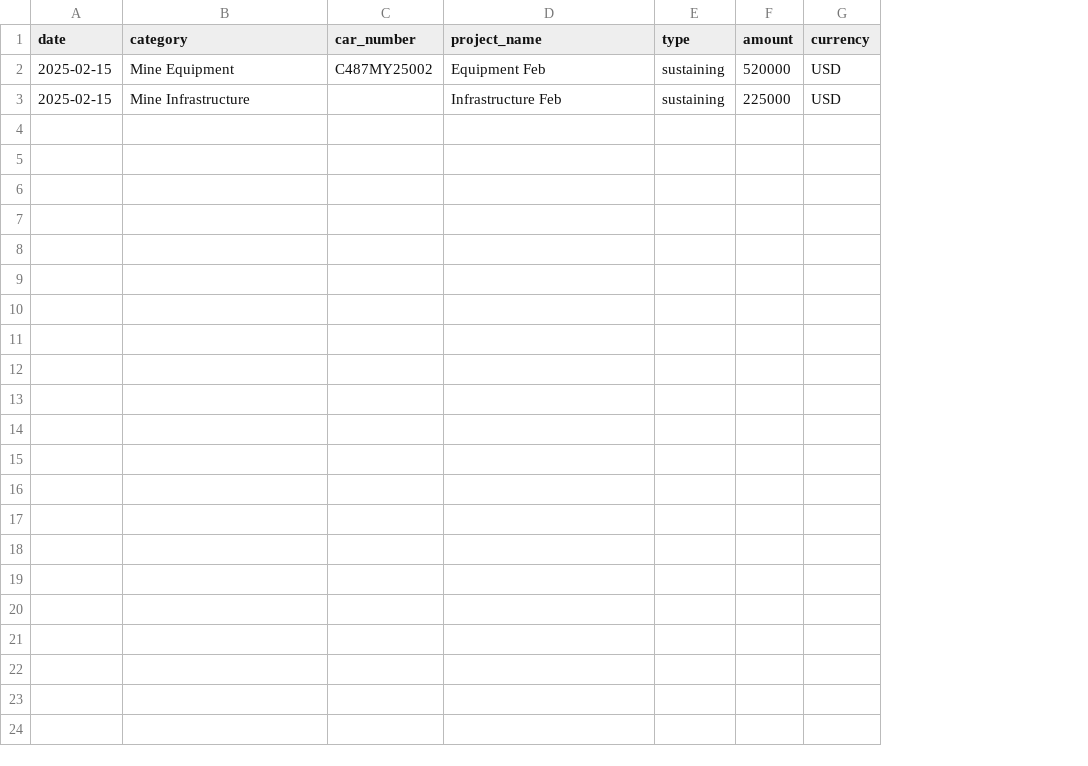
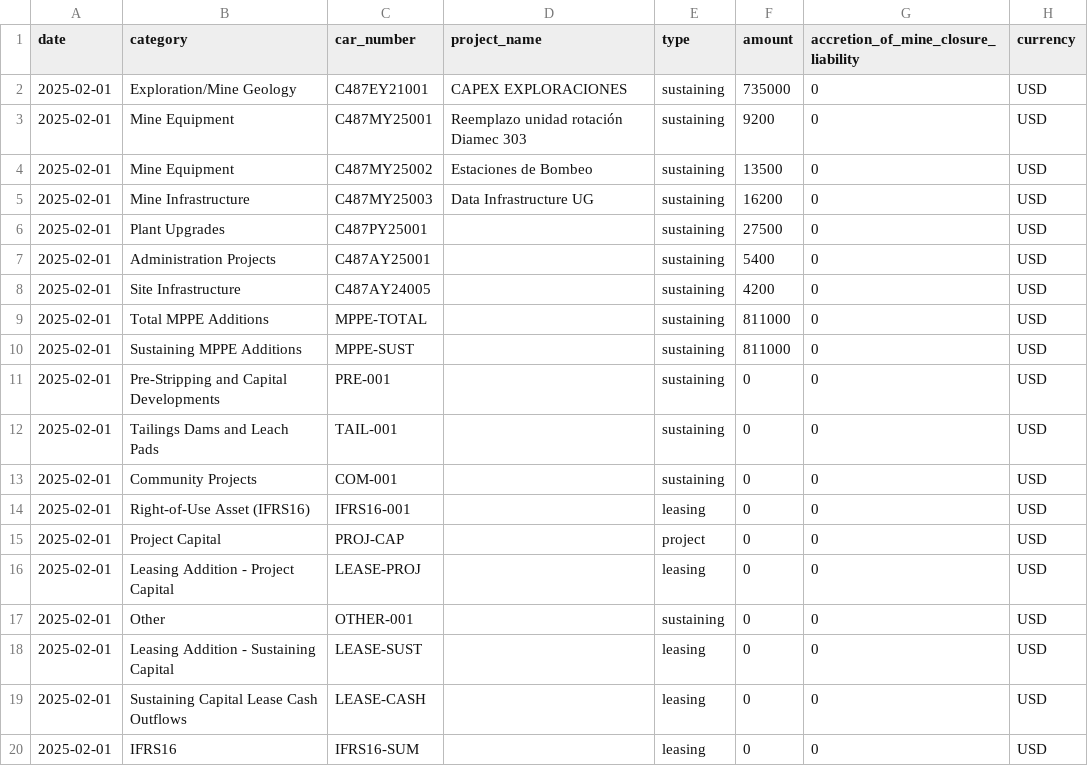
Before and after one commit to frankko93/api-vecta, a CSV file: internal/domain/data/examples/actual_2025_feb_capex.csv, drawn as a sheet; addresses are those after the commit; the diff names each change by its address in the sheet, - before the commit and + after, or states it on an @@ line.

```diff
--- a/internal/domain/data/examples/actual_2025_feb_capex.csv
+++ b/internal/domain/data/examples/actual_2025_feb_capex.csv
+column G, row 1: accretion_of_mine_closure_liability; rows 4-5: 0 | 0
+row 2: 2025-02-01 | Exploration/Mine Geology | C487EY21001 | CAPEX EXPLORACIONES | sustaining | 735000 | 0 | USD
+row 3: 2025-02-01 | Mine Equipment | C487MY25001 | Reemplazo unidad rotación Diamec 303 | sustaining | 9200 | 0 | USD
-A4:A5 (date): 2025-02-15
+A4:A5 (date): 2025-02-01
-D4 (project_name): Equipment Feb
+D4 (project_name): Estaciones de Bombeo
-F4 (amount): 520000
+F4 (amount): 13500
-C5 (car_number): (empty)
+C5 (car_number): C487MY25003
-D5 (project_name): Infrastructure Feb
+D5 (project_name): Data Infrastructure UG
-F5 (amount): 225000
+F5 (amount): 16200
+row 6: 2025-02-01 | Plant Upgrades | C487PY25001 |  | sustaining | 27500 | 0 | USD
+row 7: 2025-02-01 | Administration Projects | C487AY25001 |  | sustaining | 5400 | 0 | USD
+row 8: 2025-02-01 | Site Infrastructure | C487AY24005 |  | sustaining | 4200 | 0 | USD
+row 9: 2025-02-01 | Total MPPE Additions | MPPE-TOTAL |  | sustaining | 811000 | 0 | USD
+row 10: 2025-02-01 | Sustaining MPPE Additions | MPPE-SUST |  | sustaining | 811000 | 0 | USD
+row 11: 2025-02-01 | Pre-Stripping and Capital Developments | PRE-001 |  | sustaining | 0 | 0 | USD
+row 12: 2025-02-01 | Tailings Dams and Leach Pads | TAIL-001 |  | sustaining | 0 | 0 | USD
+row 13: 2025-02-01 | Community Projects | COM-001 |  | sustaining | 0 | 0 | USD
+row 14: 2025-02-01 | Right-of-Use Asset (IFRS16) | IFRS16-001 |  | leasing | 0 | 0 | USD
+row 15: 2025-02-01 | Project Capital | PROJ-CAP |  | project | 0 | 0 | USD
+row 16: 2025-02-01 | Leasing Addition - Project Capital | LEASE-PROJ |  | leasing | 0 | 0 | USD
+row 17: 2025-02-01 | Other | OTHER-001 |  | sustaining | 0 | 0 | USD
+row 18: 2025-02-01 | Leasing Addition - Sustaining Capital | LEASE-SUST |  | leasing | 0 | 0 | USD
+row 19: 2025-02-01 | Sustaining Capital Lease Cash Outflows | LEASE-CASH |  | leasing | 0 | 0 | USD
+row 20: 2025-02-01 | IFRS16 | IFRS16-SUM |  | leasing | 0 | 0 | USD
```
Also changed, not shown: internal/domain/data/examples/actual_2025_ene_capex.csv, internal/domain/data/examples/actual_2025_ene_opex.csv, 51 other files.
